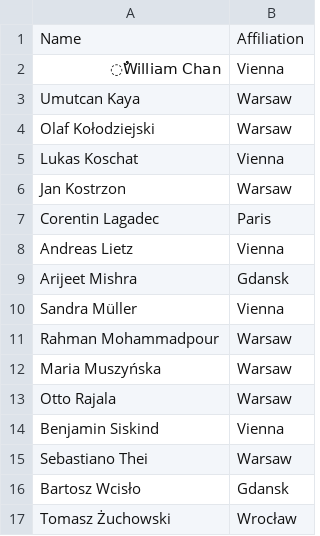
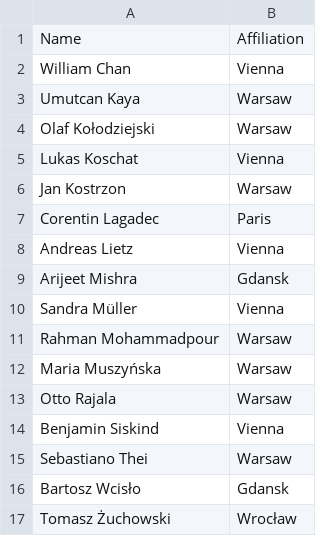
Before and after one commit to impanset/impanset.github.io, a CSV file: _data/NMparticipants.csv, drawn as a sheet.

Commit message:
Update NMparticipants.csv

```diff
--- a/_data/NMparticipants.csv
+++ b/_data/NMparticipants.csv
@@ -1,3 +1,3 @@
 Name,Affiliation
-ٌٌWilliam Chan,Vienna
+William Chan, Vienna
 Umutcan Kaya,Warsaw
```
